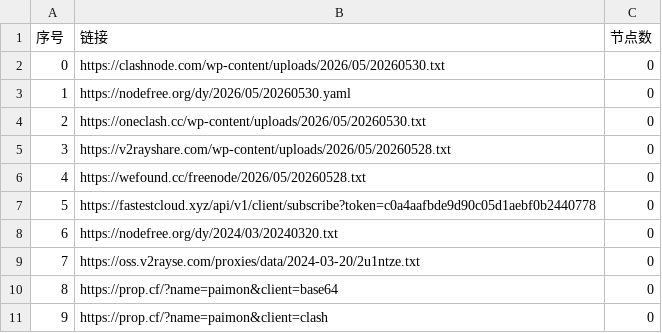
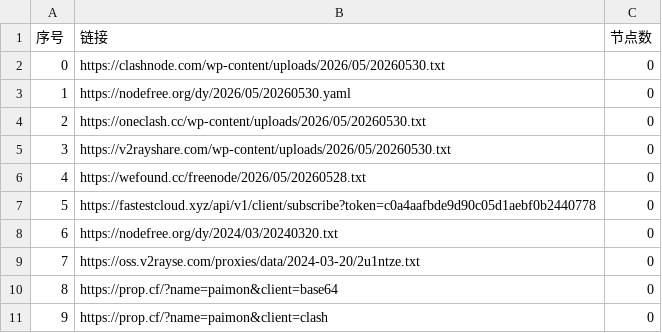
Before and after one commit to lyxgmxit/AutoMergePublicNodes, a CSV file: list_result.csv, drawn as a sheet; only a part is shown.

```diff
--- a/list_result.csv
+++ b/list_result.csv
@@ -4,3 +4,3 @@
 2,https://oneclash.cc/wp-content/uploads/2026/05/20260530.txt,0
-3,https://v2rayshare.com/wp-content/uploads/2026/05/20260528.txt,0
+3,https://v2rayshare.com/wp-content/uploads/2026/05/20260530.txt,0
 4,https://wefound.cc/freenode/2026/05/20260528.txt,0
```
Also changed, not shown: 4 other files.
